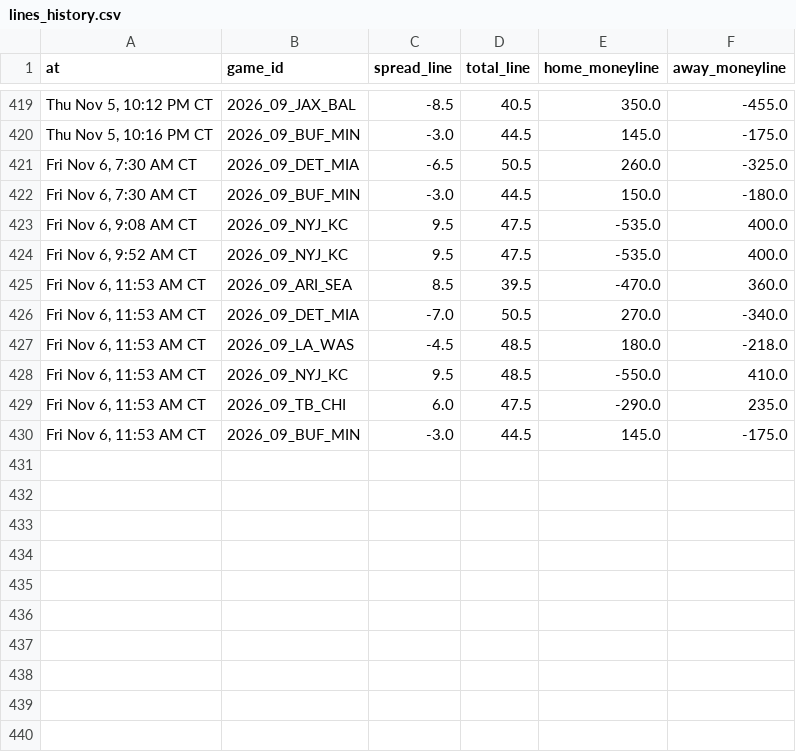
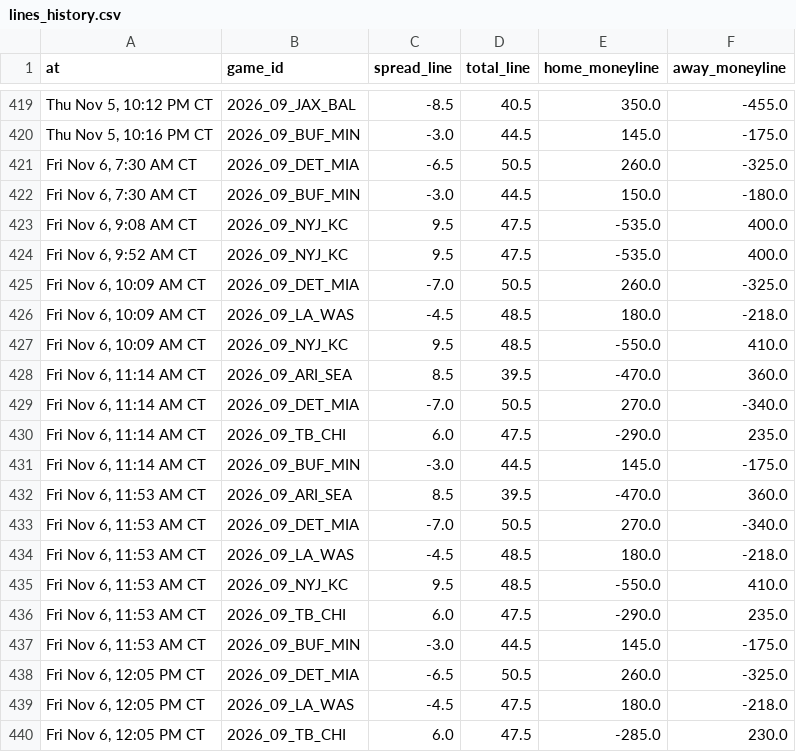
Before and after one commit to Ratboy3/The-Rat-Report, a CSV file: lines_history.csv, drawn as a sheet; only a part is shown, gaps mark what is left out; the diff names each change by its address in the sheet, - before the commit and + after, or states it on an @@ line.

```diff
--- a/lines_history.csv
+++ b/lines_history.csv
+row 425: Fri Nov 6, 10:09 AM CT | 2026_09_DET_MIA | -7.0 | 50.5 | 260.0 | -325.0
+row 426: Fri Nov 6, 10:09 AM CT | 2026_09_LA_WAS | -4.5 | 48.5 | 180.0 | -218.0
+row 427: Fri Nov 6, 10:09 AM CT | 2026_09_NYJ_KC | 9.5 | 48.5 | -550.0 | 410.0
+row 428: Fri Nov 6, 11:14 AM CT | 2026_09_ARI_SEA | 8.5 | 39.5 | -470.0 | 360.0
+row 429: Fri Nov 6, 11:14 AM CT | 2026_09_DET_MIA | -7.0 | 50.5 | 270.0 | -340.0
+row 430: Fri Nov 6, 11:14 AM CT | 2026_09_TB_CHI | 6.0 | 47.5 | -290.0 | 235.0
+row 431: Fri Nov 6, 11:14 AM CT | 2026_09_BUF_MIN | -3.0 | 44.5 | 145.0 | -175.0
+row 438: Fri Nov 6, 12:05 PM CT | 2026_09_DET_MIA | -6.5 | 50.5 | 260.0 | -325.0
+row 439: Fri Nov 6, 12:05 PM CT | 2026_09_LA_WAS | -4.5 | 47.5 | 180.0 | -218.0
+row 440: Fri Nov 6, 12:05 PM CT | 2026_09_TB_CHI | 6.0 | 47.5 | -285.0 | 230.0
```
Also changed, not shown: bets_log.csv, data/bets_log_bot.csv, 2 other files.
